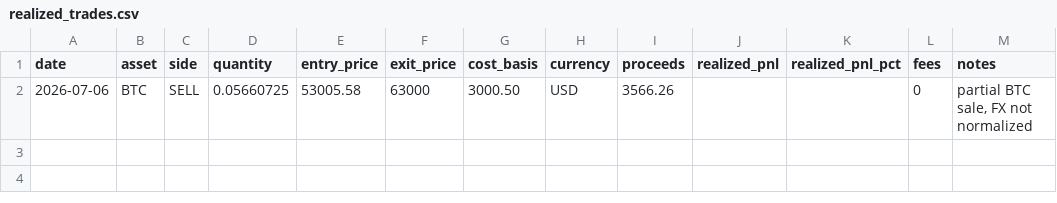
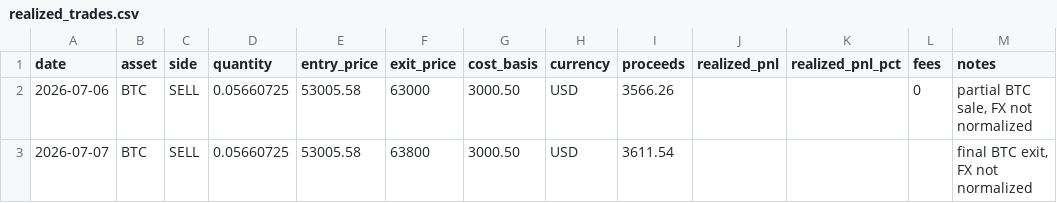
Before and after one commit to boyler82/kraken-ai-trading, a CSV file: journal/realized_trades.csv, drawn as a sheet; the diff names each change by its address in the sheet, - before the commit and + after, or states it on an @@ line.

```diff
--- a/journal/realized_trades.csv
+++ b/journal/realized_trades.csv
+row 3: 2026-07-07 | BTC | SELL | 0.05660725 | 53005.58 | 63800 | 3000.50 | USD | 3611.54 |  |  |  | final BTC exit, FX not normalized
```
Also changed, not shown: 3 other files.
